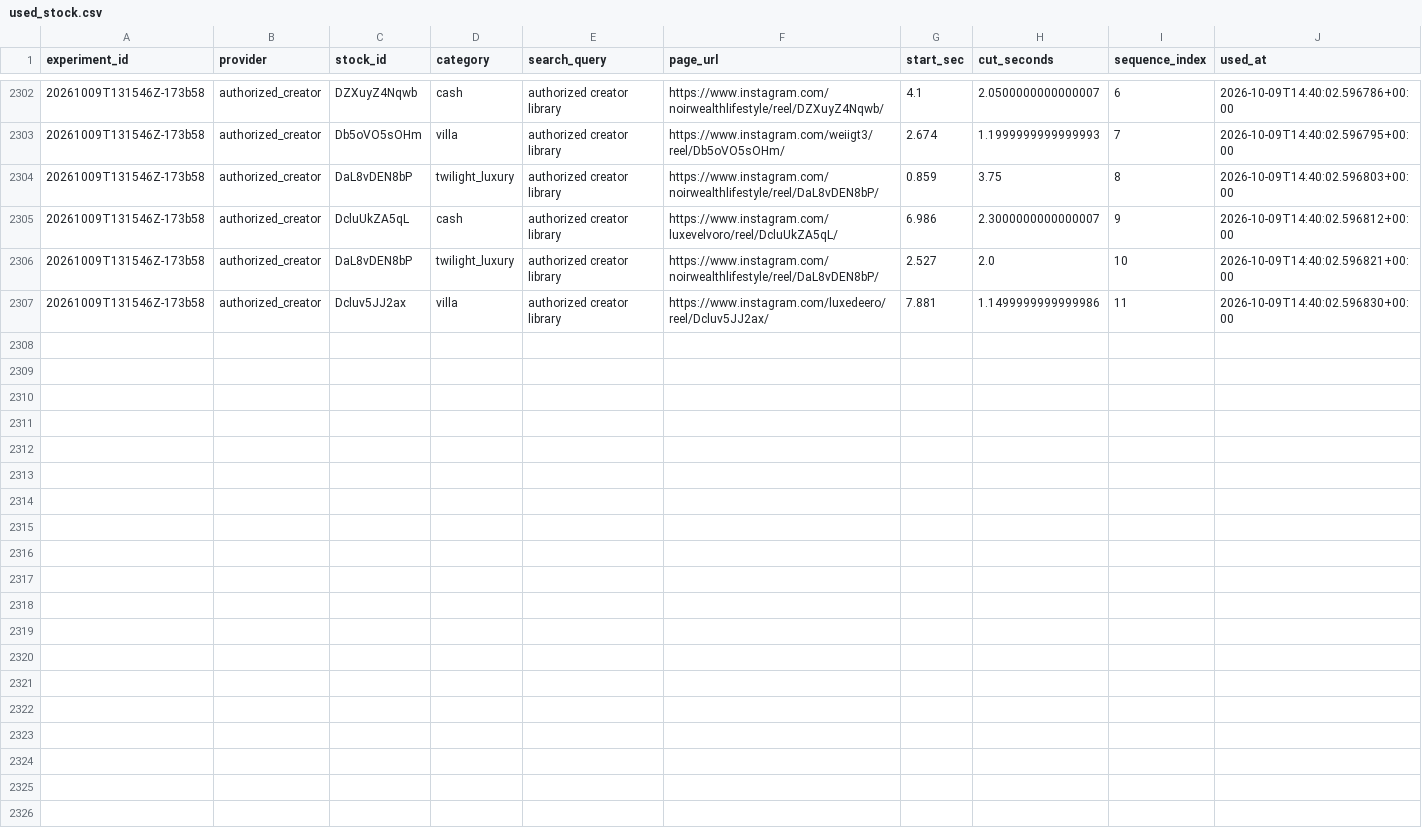
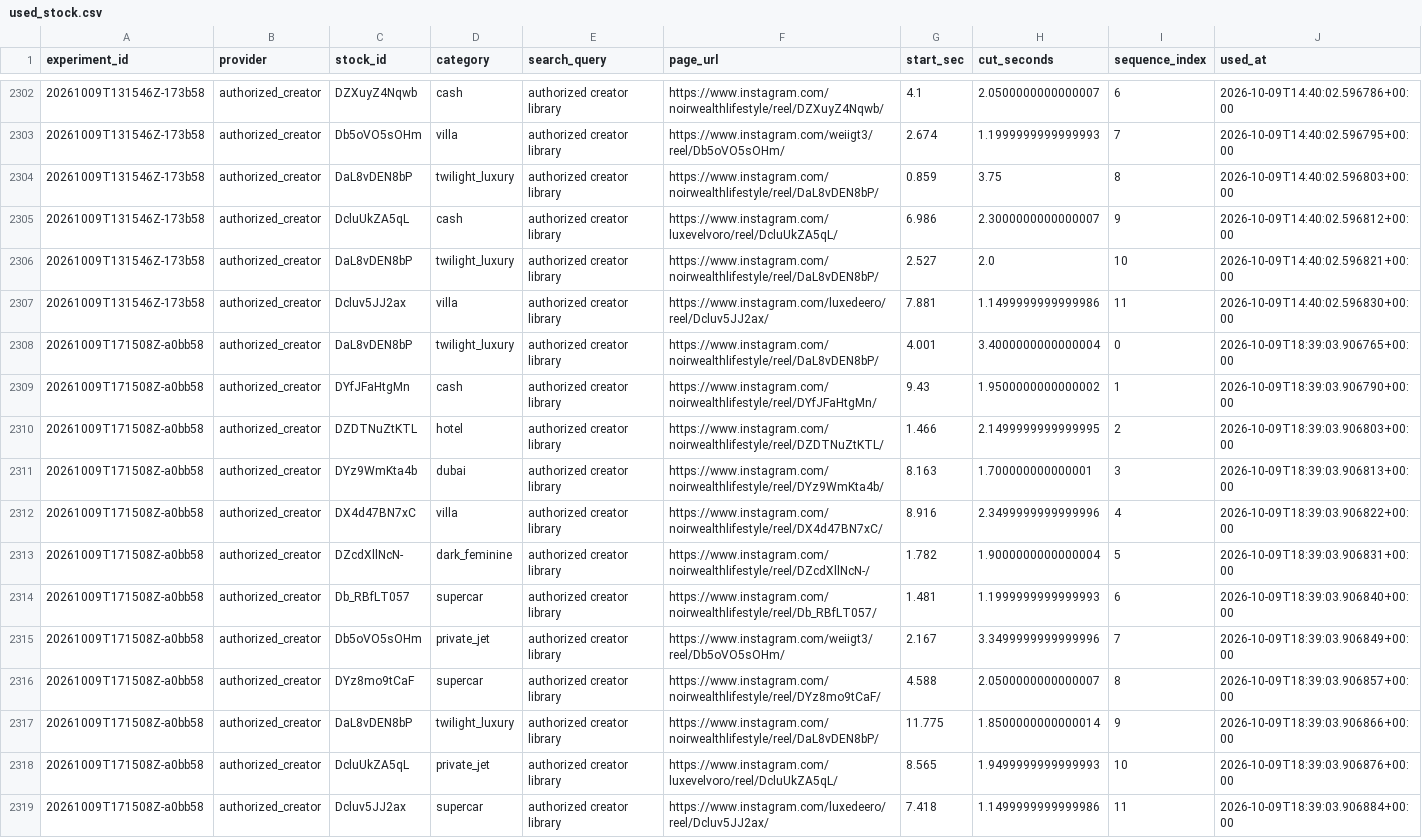
Before and after one commit to Wahb-tech/video-pipeline, a CSV file: data/used_stock.csv, drawn as a sheet; only a part is shown, gaps mark what is left out; the diff names each change by its address in the sheet, - before the commit and + after, or states it on an @@ line.

```diff
--- a/data/used_stock.csv
+++ b/data/used_stock.csv
+row 2308: 20261009T171508Z-a0bb58 | authorized_creator | DaL8vDEN8bP | twilight_luxury | authorized creator library | https://www.instagram.com/noirwealthlifestyle/reel/DaL8vDEN8bP/ | 4.001 | 3.4000000000000004 | 0 | 2026-10-09T18:39:03.906765+00:00
+row 2309: 20261009T171508Z-a0bb58 | authorized_creator | DYfJFaHtgMn | cash | authorized creator library | https://www.instagram.com/noirwealthlifestyle/reel/DYfJFaHtgMn/ | 9.43 | 1.9500000000000002 | 1 | 2026-10-09T18:39:03.906790+00:00
+row 2310: 20261009T171508Z-a0bb58 | authorized_creator | DZDTNuZtKTL | hotel | authorized creator library | https://www.instagram.com/noirwealthlifestyle/reel/DZDTNuZtKTL/ | 1.466 | 2.1499999999999995 | 2 | 2026-10-09T18:39:03.906803+00:00
+row 2311: 20261009T171508Z-a0bb58 | authorized_creator | DYz9WmKta4b | dubai | authorized creator library | https://www.instagram.com/noirwealthlifestyle/reel/DYz9WmKta4b/ | 8.163 | 1.700000000000001 | 3 | 2026-10-09T18:39:03.906813+00:00
+row 2312: 20261009T171508Z-a0bb58 | authorized_creator | DX4d47BN7xC | villa | authorized creator library | https://www.instagram.com/noirwealthlifestyle/reel/DX4d47BN7xC/ | 8.916 | 2.3499999999999996 | 4 | 2026-10-09T18:39:03.906822+00:00
+row 2313: 20261009T171508Z-a0bb58 | authorized_creator | DZcdXllNcN- | dark_feminine | authorized creator library | https://www.instagram.com/noirwealthlifestyle/reel/DZcdXllNcN-/ | 1.782 | 1.9000000000000004 | 5 | 2026-10-09T18:39:03.906831+00:00
+row 2314: 20261009T171508Z-a0bb58 | authorized_creator | Db_RBfLT057 | supercar | authorized creator library | https://www.instagram.com/noirwealthlifestyle/reel/Db_RBfLT057/ | 1.481 | 1.1999999999999993 | 6 | 2026-10-09T18:39:03.906840+00:00
+row 2315: 20261009T171508Z-a0bb58 | authorized_creator | Db5oVO5sOHm | private_jet | authorized creator library | https://www.instagram.com/weiigt3/reel/Db5oVO5sOHm/ | 2.167 | 3.3499999999999996 | 7 | 2026-10-09T18:39:03.906849+00:00
+row 2316: 20261009T171508Z-a0bb58 | authorized_creator | DYz8mo9tCaF | supercar | authorized creator library | https://www.instagram.com/noirwealthlifestyle/reel/DYz8mo9tCaF/ | 4.588 | 2.0500000000000007 | 8 | 2026-10-09T18:39:03.906857+00:00
+row 2317: 20261009T171508Z-a0bb58 | authorized_creator | DaL8vDEN8bP | twilight_luxury | authorized creator library | https://www.instagram.com/noirwealthlifestyle/reel/DaL8vDEN8bP/ | 11.775 | 1.8500000000000014 | 9 | 2026-10-09T18:39:03.906866+00:00
+row 2318: 20261009T171508Z-a0bb58 | authorized_creator | DcluUkZA5qL | private_jet | authorized creator library | https://www.instagram.com/luxevelvoro/reel/DcluUkZA5qL/ | 8.565 | 1.9499999999999993 | 10 | 2026-10-09T18:39:03.906876+00:00
+row 2319: 20261009T171508Z-a0bb58 | authorized_creator | Dcluv5JJ2ax | supercar | authorized creator library | https://www.instagram.com/luxedeero/reel/Dcluv5JJ2ax/ | 7.418 | 1.1499999999999986 | 11 | 2026-10-09T18:39:03.906884+00:00
```
Also changed, not shown: data/generated.csv.
